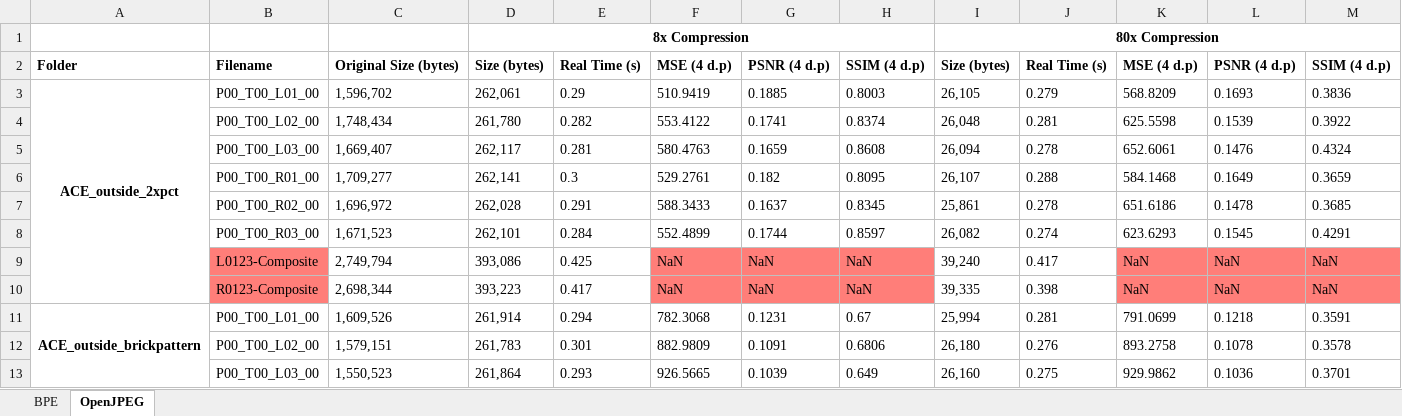
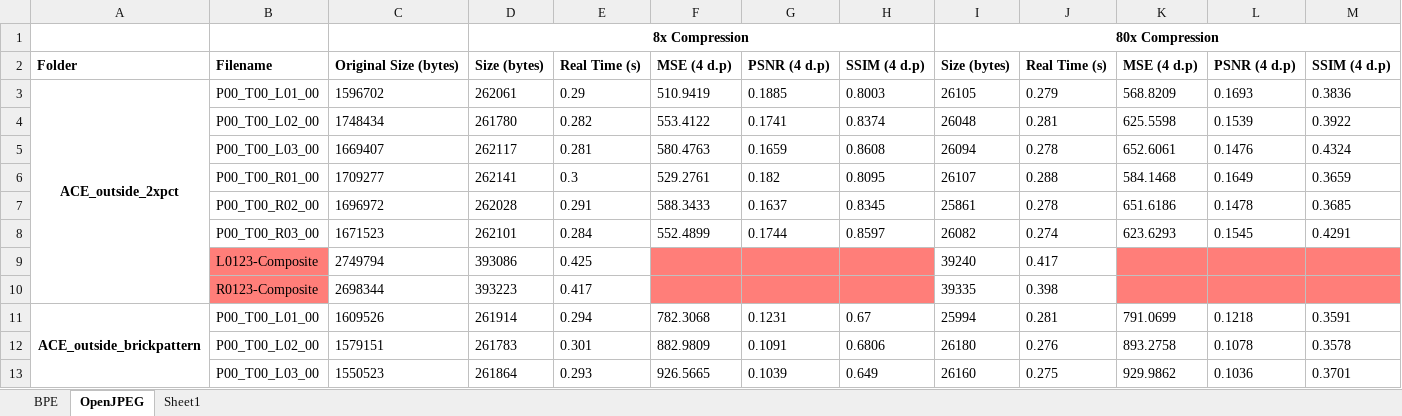
Before and after one commit to charlieocurtis/cs39440-project, an Excel workbook: deliverables/report/data/collated_data.xlsx, sheet OpenJPEG, drawn as a sheet; only a part is shown; values as stored, in another font and other column widths than the file's, no borders; removed rows and columns are numbered as before the commit, all else as after; the diff covers the shown part only; the diff names each change by its address in the sheet, - before the commit and + after, or states it on an @@ line.

```diff
--- a/deliverables/report/data/collated_data.xlsx (sheet OpenJPEG)
+++ b/deliverables/report/data/collated_data.xlsx (sheet OpenJPEG)
+sheet tab: Sheet1
-C3: 1,596,702
+C3: 1596702
-D3: 262,061
+D3: 262061
-I3: 26,105
+I3: 26105
-C4: 1,748,434
+C4: 1748434
-D4: 261,780
+D4: 261780
-I4: 26,048
+I4: 26048
-C5: 1,669,407
+C5: 1669407
-D5: 262,117
+D5: 262117
-I5: 26,094
+I5: 26094
-C6: 1,709,277
+C6: 1709277
-D6: 262,141
+D6: 262141
-I6: 26,107
+I6: 26107
-C7: 1,696,972
+C7: 1696972
-D7: 262,028
+D7: 262028
-I7: 25,861
+I7: 25861
-C8: 1,671,523
+C8: 1671523
-D8: 262,101
+D8: 262101
-I8: 26,082
+I8: 26082
-row 9:  | L0123-Composite | 2,749,794 | 393,086 | 0.425 | NaN | NaN | NaN | 39,240 | 0.417 | NaN | NaN | NaN
-row 10:  | R0123-Composite | 2,698,344 | 393,223 | 0.417 | NaN | NaN | NaN | 39,335 | 0.398 | NaN | NaN | NaN
+row 9:  | L0123-Composite | 2749794 | 393086 | 0.425 |  |  |  | 39240 | 0.417
+row 10:  | R0123-Composite | 2698344 | 393223 | 0.417 |  |  |  | 39335 | 0.398
-C11: 1,609,526
+C11: 1609526
-D11: 261,914
+D11: 261914
-I11: 25,994
+I11: 25994
-C12: 1,579,151
+C12: 1579151
-D12: 261,783
+D12: 261783
-I12: 26,180
+I12: 26180
-C13: 1,550,523
+C13: 1550523
-D13: 261,864
+D13: 261864
-I13: 26,160
+I13: 26160
```
Also changed, not shown: 22 added rows, 22 removed rows and 120 edited cells elsewhere in this sheet, sheet BPE, 7 other files.
